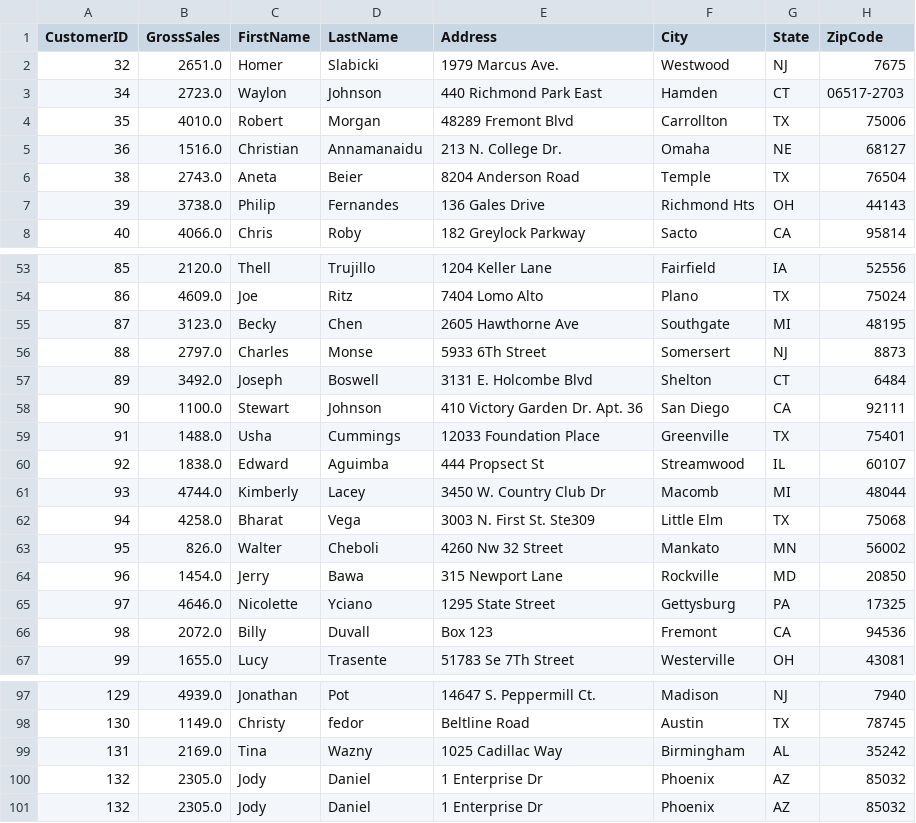
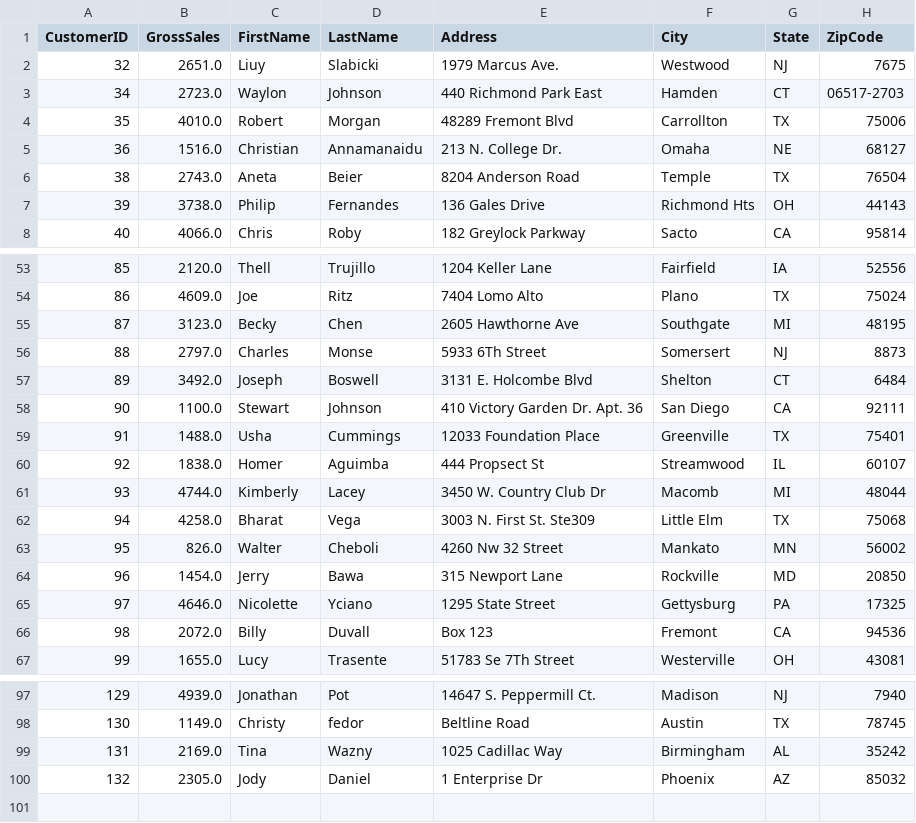
Before and after one commit to jglatts/CIS-1068, a CSV file: Glatts_John_Assignment_8/NewCustomers.csv, drawn as a sheet; only a part is shown, gaps mark what is left out; the diff names each change by its address in the sheet, - before the commit and + after, or states it on an @@ line.

```diff
--- a/Glatts_John_Assignment_8/NewCustomers.csv
+++ b/Glatts_John_Assignment_8/NewCustomers.csv
-C2 (FirstName): Homer
+C2 (FirstName): Liuy
-C60 (FirstName): Edward
+C60 (FirstName): Homer
-row 101: 132 | 2305.0 | Jody | Daniel | 1 Enterprise Dr | Phoenix | AZ | 85032
```
Also changed, not shown: Glatts_John_Assignment_8/Customers.csv, 9 other files.
